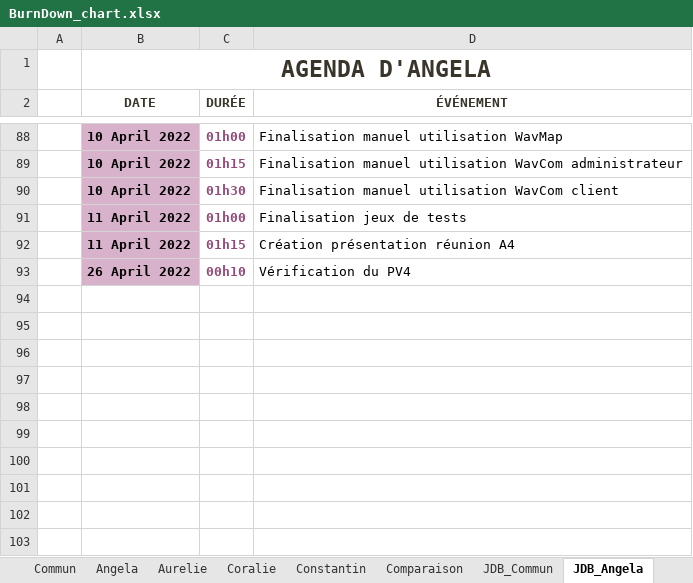
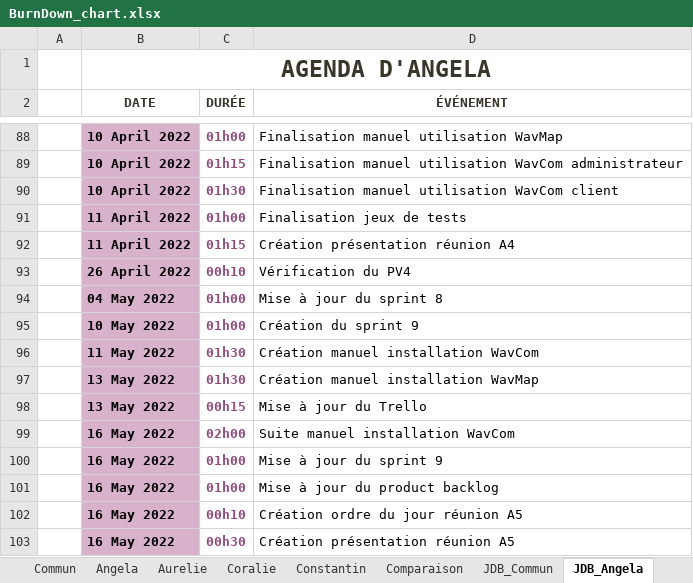
Before and after one commit to ConstantinHrrmn/WavContact, an Excel workbook: Documents/Scrum/BurnDown_chart.xlsx, sheet JDB_Angela, drawn as a sheet; only a part is shown, gaps mark what is left out; values as stored, in another font and other column widths than the file's, no borders; table styles not drawn; the diff names each change by its address in the sheet, - before the commit and + after, or states it on an @@ line.

```diff
--- a/Documents/Scrum/BurnDown_chart.xlsx (sheet JDB_Angela)
+++ b/Documents/Scrum/BurnDown_chart.xlsx (sheet JDB_Angela)
+row 94:  | 04 May 2022 | 01h00 | Mise à jour du sprint 8
+row 95:  | 10 May 2022 | 01h00 | Création du sprint 9
+row 96:  | 11 May 2022 | 01h30 | Création manuel installation WavCom
+row 97:  | 13 May 2022 | 01h30 | Création manuel installation WavMap
+row 98:  | 13 May 2022 | 00h15 | Mise à jour du Trello
+row 99:  | 16 May 2022 | 02h00 | Suite manuel installation WavCom
+row 100:  | 16 May 2022 | 01h00 | Mise à jour du sprint 9
+row 101:  | 16 May 2022 | 01h00 | Mise à jour du product backlog
+row 102:  | 16 May 2022 | 00h10 | Création ordre du jour réunion A5
+row 103:  | 16 May 2022 | 00h30 | Création présentation réunion A5
```
Also changed, not shown: sheet Commun, sheet Angela, sheet Aurelie, sheet Coralie, sheet JDB_Aurelie, sheet JDB_Coralie, 3 more sheets, formulas that keep their value, charts or pictures.
